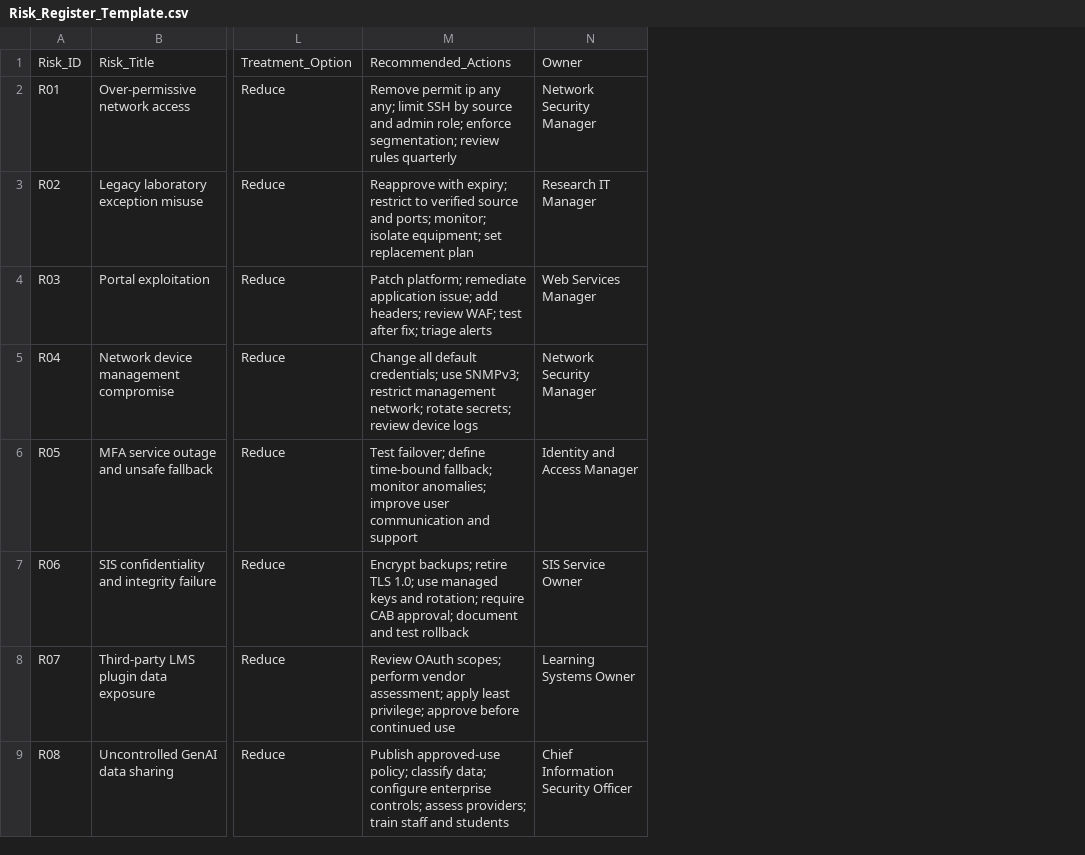
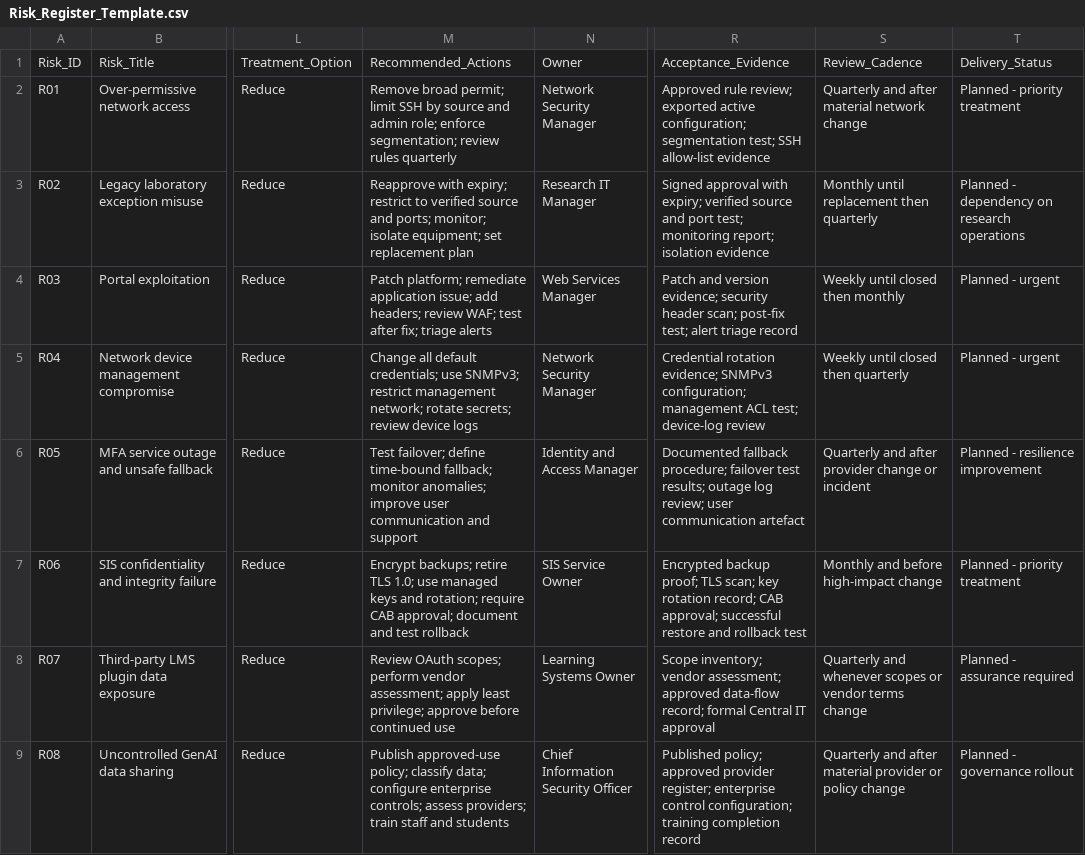
Before and after one commit to ZiyuCao421/ZiyuCao-CP5603-Advanced-E-Security, a CSV file: Assessment2/04_Risk_Assessment/Risk_Register_Template.csv, drawn as a sheet; only a part is shown, gaps mark what is left out; the diff names each change by its address in the sheet, - before the commit and + after, or states it on an @@ line.

Commit message:
Complete Part B risk treatment controls

```diff
--- a/Assessment2/04_Risk_Assessment/Risk_Register_Template.csv
+++ b/Assessment2/04_Risk_Assessment/Risk_Register_Template.csv
+column R, rows 1-9: Acceptance_Evidence | Approved rule review; exported active configuration; segmentation test; SSH allow-list evidence | Signed approval with expiry; verified source and port test; monitoring report; isolation evidence | Patch and version evidence; security header scan; post-fix test; alert triage record | Credential rotation evidence; SNMPv3 configuration; management ACL test; device-log review | Documented fallback procedure; failover test results; outage log review; user communication artefact | Encrypted backup proof; TLS scan; key rotation record; CAB approval; successful restore and rollback test | Scope inventory; vendor assessment; approved data-flow record; formal Central IT approval | Published policy; approved provider register; enterprise control configuration; training completion record
+column S, rows 1-9: Review_Cadence | Quarterly and after material network change | Monthly until replacement then quarterly | Weekly until closed then monthly | Weekly until closed then quarterly | Quarterly and after provider change or incident | Monthly and before high-impact change | Quarterly and whenever scopes or vendor terms change | Quarterly and after material provider or policy change
+column T, rows 1-9: Delivery_Status | Planned - priority treatment | Planned - dependency on research operations | Planned - urgent | Planned - urgent | Planned - resilience improvement | Planned - priority treatment | Planned - assurance required | Planned - governance rollout
-M2: Remove permit ip any any; limit SSH…
+M2: Remove broad permit; limit SSH…
```
